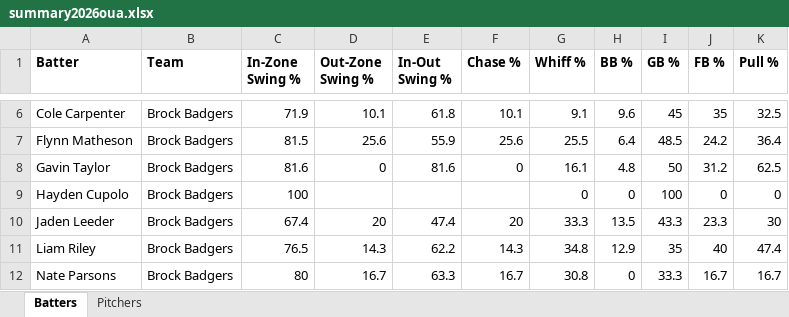
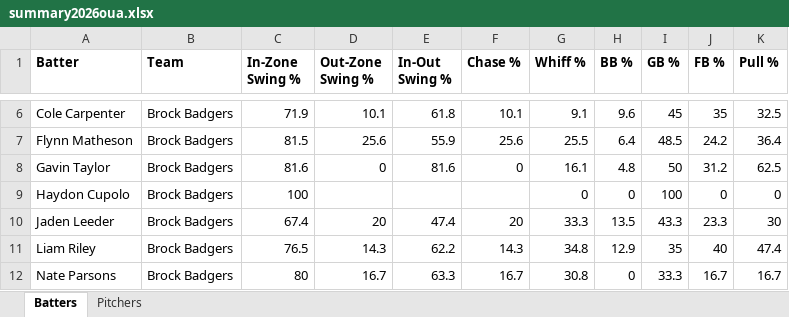
Before and after one commit to bigfishy06/data-diamond, an Excel workbook: oua/data/summary2026oua.xlsx, sheet Batters, drawn as a sheet; only a part is shown, gaps mark what is left out; values as stored, in another font and other column widths than the file's, no borders; table styles not drawn; the diff names each change by its address in the sheet, - before the commit and + after, or states it on an @@ line.

```diff
--- a/oua/data/summary2026oua.xlsx (sheet Batters)
+++ b/oua/data/summary2026oua.xlsx (sheet Batters)
-A9 (Batter): Hayden Cupolo
+A9 (Batter): Haydon Cupolo
```
Also changed, not shown: sheet Pitchers, 4 other files.
